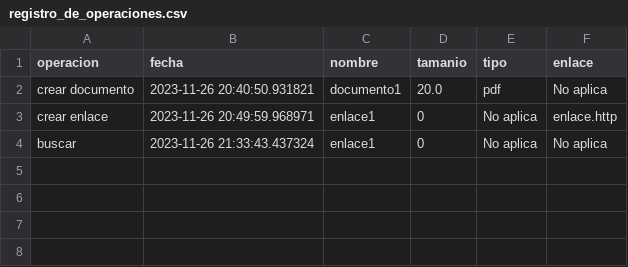
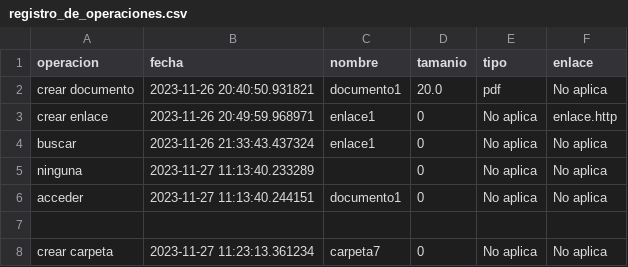
Before and after one commit to Germiprogramer/Patrones_estructurales, a CSV file: ejercicio2/datos/registro_de_operaciones.csv, drawn as a sheet; the diff names each change by its address in the sheet, - before the commit and + after, or states it on an @@ line.

```diff
--- a/ejercicio2/datos/registro_de_operaciones.csv
+++ b/ejercicio2/datos/registro_de_operaciones.csv
+row 5: ninguna | 2023-11-27 11:13:40.233289 |  | 0 | No aplica | No aplica
+row 6: acceder | 2023-11-27 11:13:40.244151 | documento1 | 0 | No aplica | No aplica
+row 7: (empty)
+row 8: crear carpeta | 2023-11-27 11:23:13.361234 | carpeta7 | 0 | No aplica | No aplica
```
Also changed, not shown: 7 other files.
